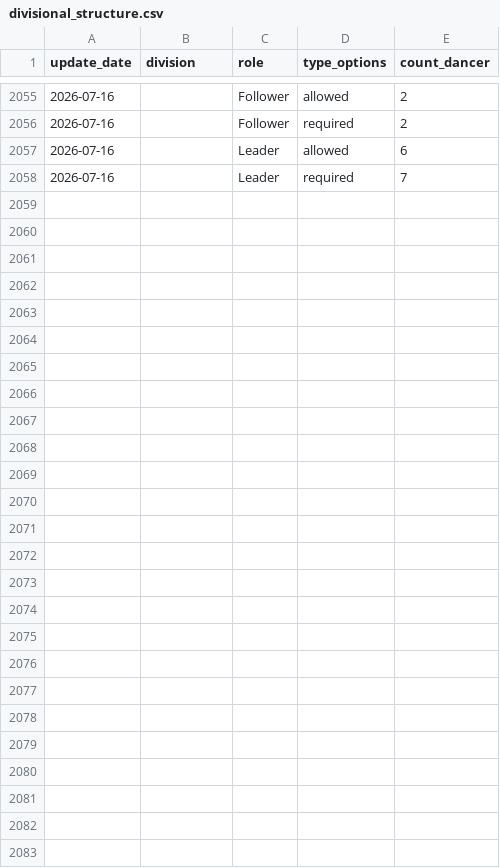
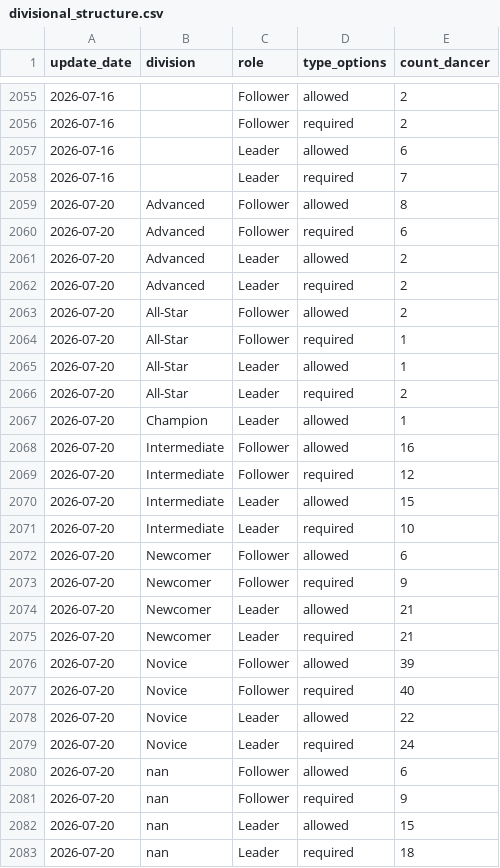
Before and after one commit to zlat1109/wsdc-data-pipeline, a CSV file: data/divisional_structure.csv, drawn as a sheet; only a part is shown, gaps mark what is left out.

```diff
--- a/data/divisional_structure.csv
+++ b/data/divisional_structure.csv
@@ -2058 +2058,26 @@ update_date,division,role,type_options,count_dancer
 2026-07-16,,Leader,required,7
+2026-07-20,Advanced,Follower,allowed,8
+2026-07-20,Advanced,Follower,required,6
+2026-07-20,Advanced,Leader,allowed,2
+2026-07-20,Advanced,Leader,required,2
+2026-07-20,All-Star,Follower,allowed,2
+2026-07-20,All-Star,Follower,required,1
+2026-07-20,All-Star,Leader,allowed,1
+2026-07-20,All-Star,Leader,required,2
+2026-07-20,Champion,Leader,allowed,1
+2026-07-20,Intermediate,Follower,allowed,16
+2026-07-20,Intermediate,Follower,required,12
+2026-07-20,Intermediate,Leader,allowed,15
+2026-07-20,Intermediate,Leader,required,10
+2026-07-20,Newcomer,Follower,allowed,6
+2026-07-20,Newcomer,Follower,required,9
+2026-07-20,Newcomer,Leader,allowed,21
+2026-07-20,Newcomer,Leader,required,21
+2026-07-20,Novice,Follower,allowed,39
+2026-07-20,Novice,Follower,required,40
+2026-07-20,Novice,Leader,allowed,22
+2026-07-20,Novice,Leader,required,24
+2026-07-20,nan,Follower,allowed,6
+2026-07-20,nan,Follower,required,9
+2026-07-20,nan,Leader,allowed,15
+2026-07-20,nan,Leader,required,18
```
Also changed, not shown: data/changed_dancer_name_info.csv, data/divisional_structure_only_dominate_role.csv, 12 other files.
